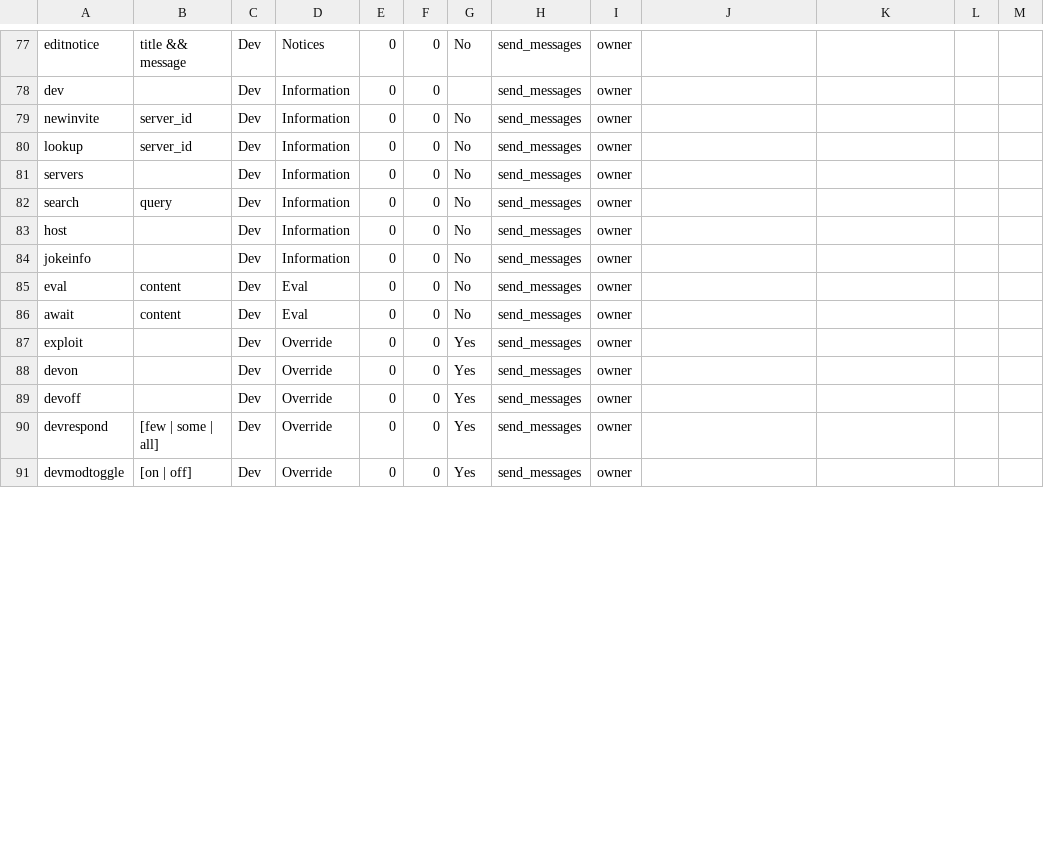
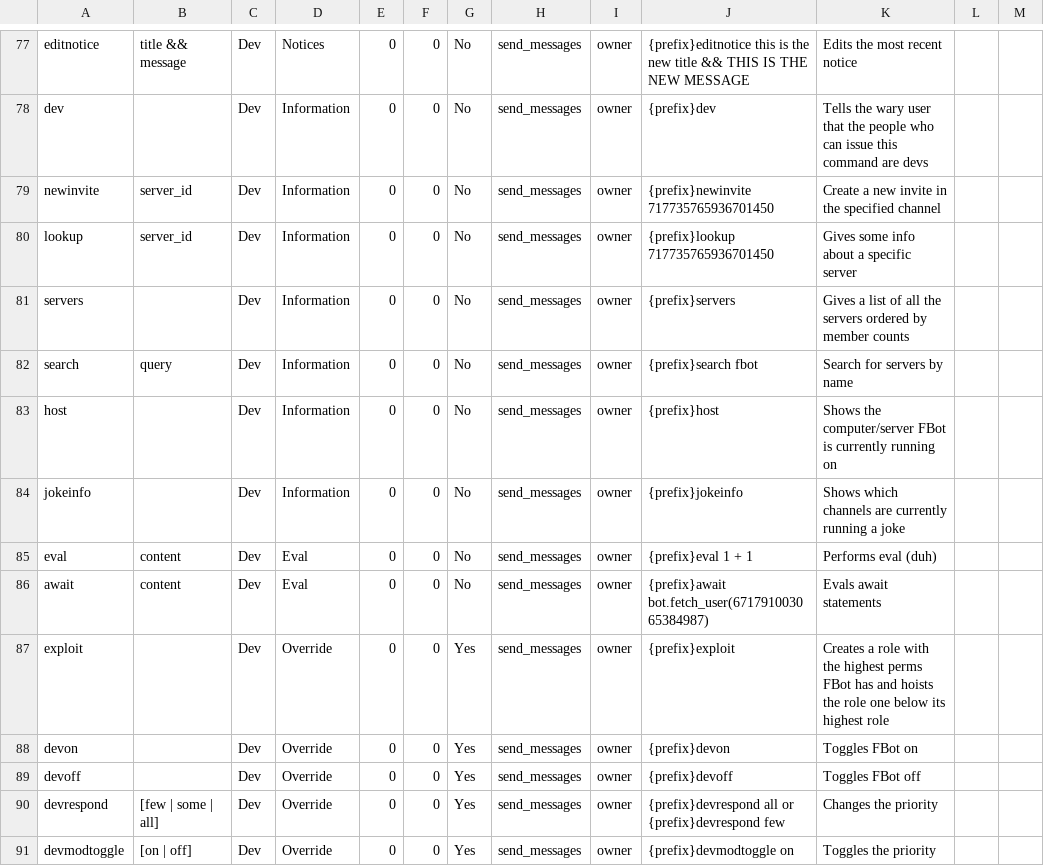
Before and after one commit to judev1/FBot, a CSV file: data/CSVs/Commands.csv, drawn as a sheet; only a part is shown, gaps mark what is left out; the diff covers the shown part only; the diff names each change by its address in the sheet, - before the commit and + after, or states it on an @@ line.

Commit message:
Added more info for dev commands

```diff
--- a/data/CSVs/Commands.csv
+++ b/data/CSVs/Commands.csv
-J77: (empty)
+J77: {prefix}editnotice this is the new title && THIS IS THE NEW MESSAGE
-K77: (empty)
+K77: Edits the most recent notice
-G78: (empty)
+G78: No
-J78: (empty)
+J78: {prefix}dev
-K78: (empty)
+K78: Tells the wary user that the people who can issue this command are devs
-J79: (empty)
+J79: {prefix}newinvite 717735765936701450
-K79: (empty)
+K79: Create a new invite in the specified channel
-J80: (empty)
+J80: {prefix}lookup 717735765936701450
-K80: (empty)
+K80: Gives some info about a specific server
-J81: (empty)
+J81: {prefix}servers
-K81: (empty)
+K81: Gives a list of all the servers ordered by member counts
-J82: (empty)
+J82: {prefix}search fbot
-K82: (empty)
+K82: Search for servers by name
-J83: (empty)
+J83: {prefix}host
-K83: (empty)
+K83: Shows the computer/server FBot is currently running on
-J84: (empty)
+J84: {prefix}jokeinfo
-K84: (empty)
+K84: Shows which channels are currently running a joke
-J85: (empty)
+J85: {prefix}eval 1 + 1
-K85: (empty)
+K85: Performs eval (duh)
-J86: (empty)
+J86: {prefix}await bot.fetch_user(671791003065384987)
-K86: (empty)
+K86: Evals await statements
-J87: (empty)
+J87: {prefix}exploit
-K87: (empty)
+K87: Creates a role with the highest perms FBot has and hoists the role one below its highest role
-J88: (empty)
+J88: {prefix}devon
-K88: (empty)
+K88: Toggles FBot on
-J89: (empty)
+J89: {prefix}devoff
-K89: (empty)
+K89: Toggles FBot off
-J90: (empty)
+J90: {prefix}devrespond all or {prefix}devrespond few
-K90: (empty)
+K90: Changes the priority
-J91: (empty)
+J91: {prefix}devmodtoggle on
-K91: (empty)
+K91: Toggles the priority
```
Also changed, not shown: 41 edited cells elsewhere in this file.
